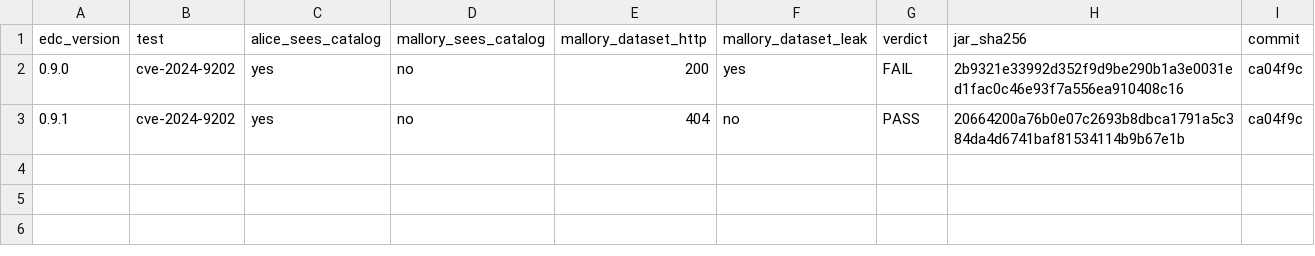
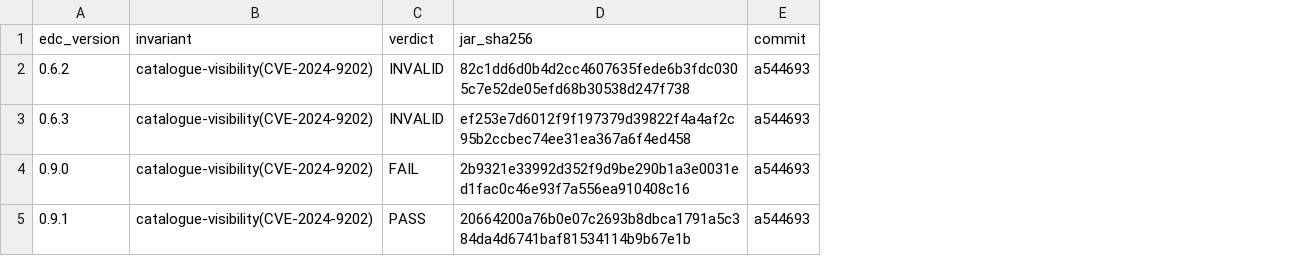
Before and after one commit to ftaakash/authz-ladder, a CSV file: results/cve-2024-9202.csv, drawn as a sheet; removed rows and columns are numbered as before the commit, all else as after; the diff names each change by its address in the sheet, - before the commit and + after, or states it on an @@ line.

Commit message:
pilot 08: -9202 evidence on a clean commit (provisional) + refreshed smoke/jars
results/cve-2024-9202.csv (commit a544693): 0.6.2 INVALID, 0.6.3 INVALID,
0.9.0 FAIL, 0.9.1 PASS. The 0.9.0->0.9.1 flip is the SCOPE fixing-version
transition; 0.6.2/0.6.3 INVALID because policy & contract-def POSTs return 404
(0.6.x management-API path differs) — see env/cve-2024-9202-observations.csv
(seed_policy/seed_cd=404 there, 200 at 0.9.x), keyed by version+jar_sha256+commit.
All four rungs re-smoked 6/6; jar sha256 refreshed. Status stays PROVISIONAL until
the 0.6.x seeding is corrected and the full ladder reads FAIL/FAIL/FAIL/PASS.

```diff
--- a/results/cve-2024-9202.csv
+++ b/results/cve-2024-9202.csv
-column B (test), rows 2-3: cve-2024-9202 | cve-2024-9202
-column C (alice_sees_catalog), rows 2-3: yes | yes
-column D (mallory_sees_catalog), rows 2-3: no | no
-column E (mallory_dataset_http), rows 2-3: 200 | 404
-column F (mallory_dataset_leak), rows 2-3: yes | no
+column B (invariant), rows 4-5: catalogue-visibility(CVE-2024-9202) | catalogue-visibility(CVE-2024-9202)
+row 2: 0.6.2 | catalogue-visibility(CVE-2024-9202) | INVALID | 82c1dd6d0b4d2cc4607635fede6b3fdc0305c7e52de05efd68b30538d247f738 | a544693
+row 3: 0.6.3 | catalogue-visibility(CVE-2024-9202) | INVALID | ef253e7d6012f9f197379d39822f4a4af2c95b2ccbec74ee31ea367a6f4ed458 | a544693
-E4:E5 (commit): ca04f9c
+E4:E5 (commit): a544693
```
Also changed, not shown: 3 other files.
